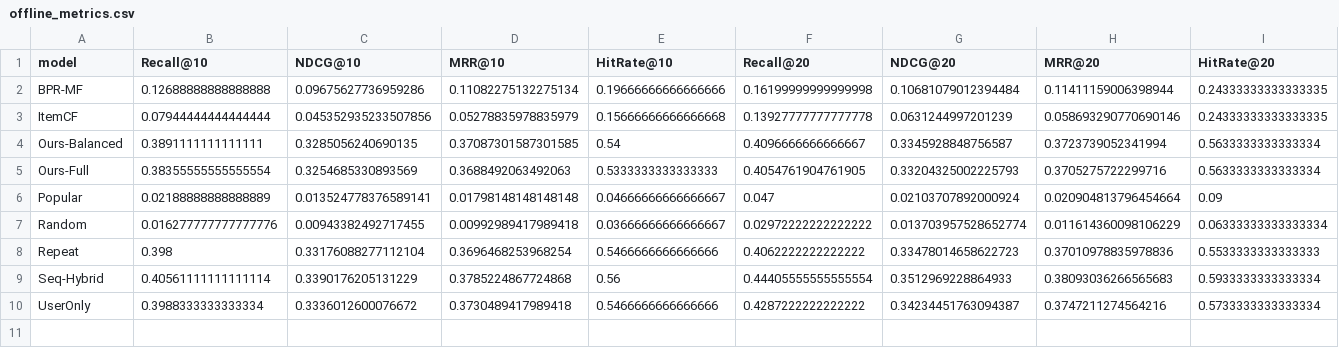
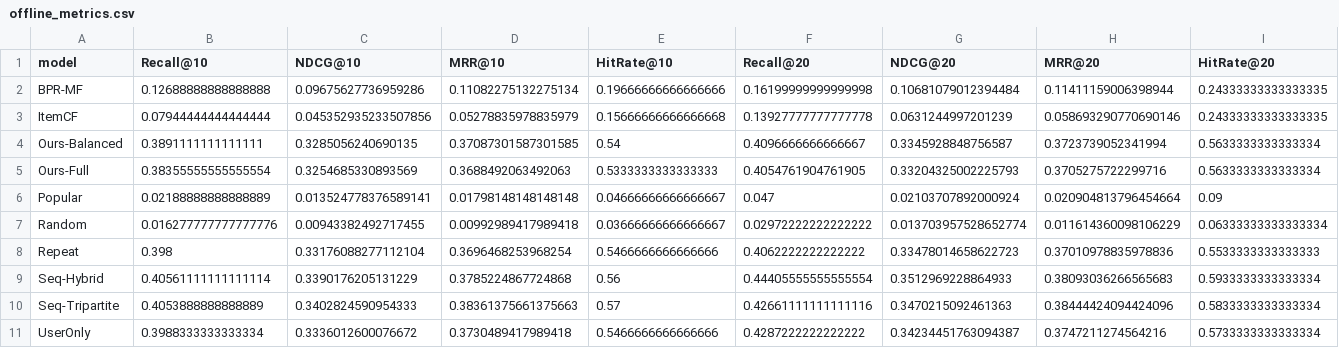
Before and after one commit to HSZGB/FoodFlow, a CSV file: outputs/results/offline_metrics.csv, drawn as a sheet; only a part is shown; rows hold the shown columns only; the diff names each change by its address in the sheet, - before the commit and + after, or states it on an @@ line.

Commit message:
Add sequence tripartite reranker

```diff
--- a/outputs/results/offline_metrics.csv
+++ b/outputs/results/offline_metrics.csv
+row 10: Seq-Tripartite | 0.4053888888888889 | 0.3402824590954333 | 0.38361375661375663 | 0.57 | 0.42661111111111116 | 0.3470215092461363 | 0.38444424094424096 | 0.5833333333333334
```
Also changed, not shown: outputs/results/simulation_metrics.csv, 20 other files.
